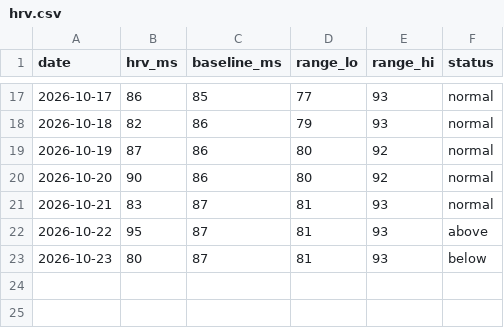
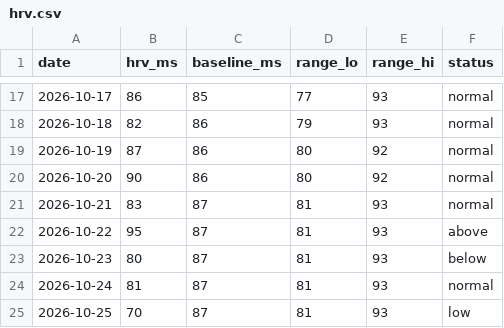
Before and after one commit to tbelliv/marathon-training, a CSV file: fitness/data/hrv.csv, drawn as a sheet; only a part is shown, gaps mark what is left out; the diff names each change by its address in the sheet, - before the commit and + after, or states it on an @@ line.

```diff
--- a/fitness/data/hrv.csv
+++ b/fitness/data/hrv.csv
+row 24: 2026-10-24 | 81 | 87 | 81 | 93 | normal
+row 25: 2026-10-25 | 70 | 87 | 81 | 93 | low
```
Also changed, not shown: fitness/data/coros_assessment.csv, fitness/data/daily.csv, 2 other files.
